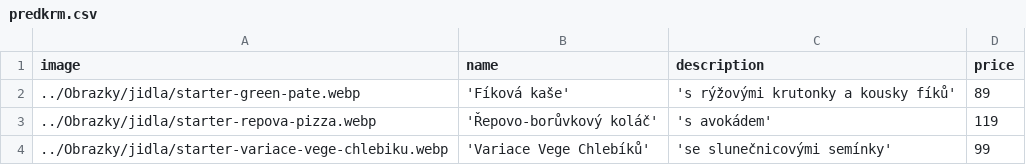
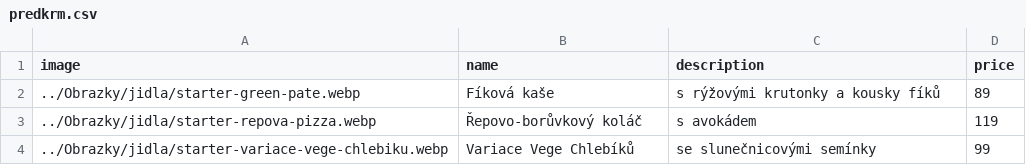
Before and after one commit to ryskova/ryskova.github.io, a CSV file: data/predkrm.csv, drawn as a sheet.

```diff
--- a/data/predkrm.csv
+++ b/data/predkrm.csv
@@ -1,4 +1,4 @@
 image,name,description,price
-../Obrazky/jidla/starter-green-pate.webp,'Fíková kaše','s rýžovými krutonky a kousky fíků',89
-../Obrazky/jidla/starter-repova-pizza.webp,'Řepovo-borůvkový koláč','s avokádem',119
-../Obrazky/jidla/starter-variace-vege-chlebiku.webp,'Variace Vege Chlebíků','se slunečnicovými semínky',99
+../Obrazky/jidla/starter-green-pate.webp,Fíková kaše,s rýžovými krutonky a kousky fíků,89
+../Obrazky/jidla/starter-repova-pizza.webp,Řepovo-borůvkový koláč,s avokádem,119
+../Obrazky/jidla/starter-variace-vege-chlebiku.webp,Variace Vege Chlebíků,se slunečnicovými semínky,99
```
Also changed, not shown: data/dezert.csv, data/hlavnijidla.csv, 1 other file.
